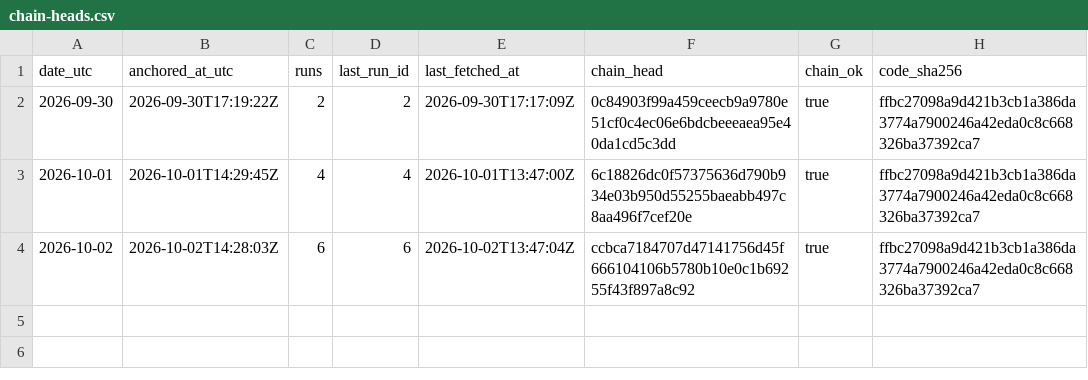
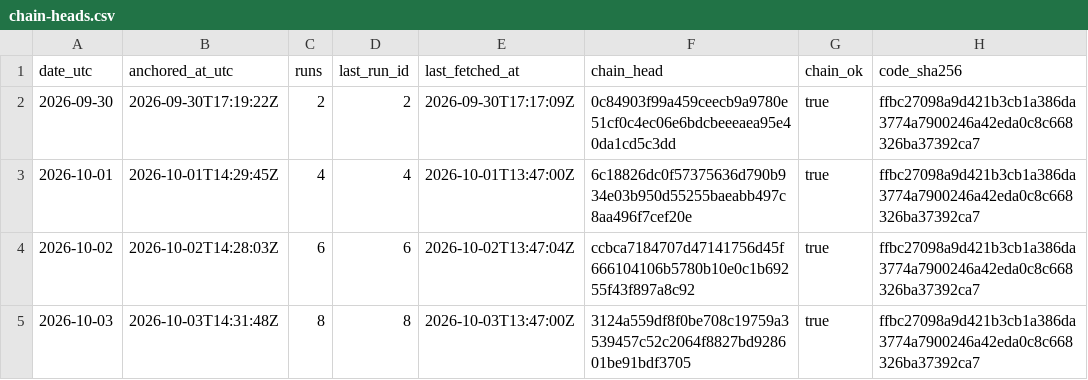
Before and after one commit to kvantixtech/energy-price-archive, a CSV file: anchors/chain-heads.csv, drawn as a sheet; the diff names each change by its address in the sheet, - before the commit and + after, or states it on an @@ line.

Commit message:
anchor 2026-10-03: chain head 3124a559df8f (run 8, 8 runs, chain_ok=true)

```diff
--- a/anchors/chain-heads.csv
+++ b/anchors/chain-heads.csv
+row 5: 2026-10-03 | 2026-10-03T14:31:48Z | 8 | 8 | 2026-10-03T13:47:00Z | 3124a559df8f0be708c19759a3539457c52c2064f8827bd928601be91bdf3705 | true | ffbc27098a9d421b3cb1a386da3774a7900246a42eda0c8c668326ba37392ca7
```
